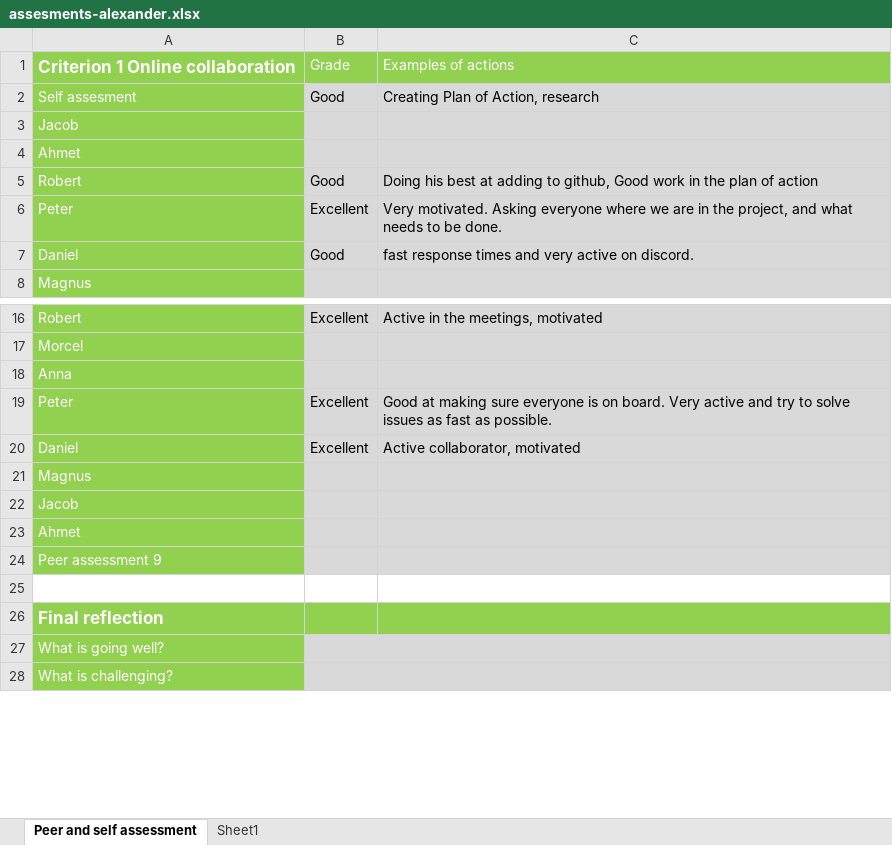
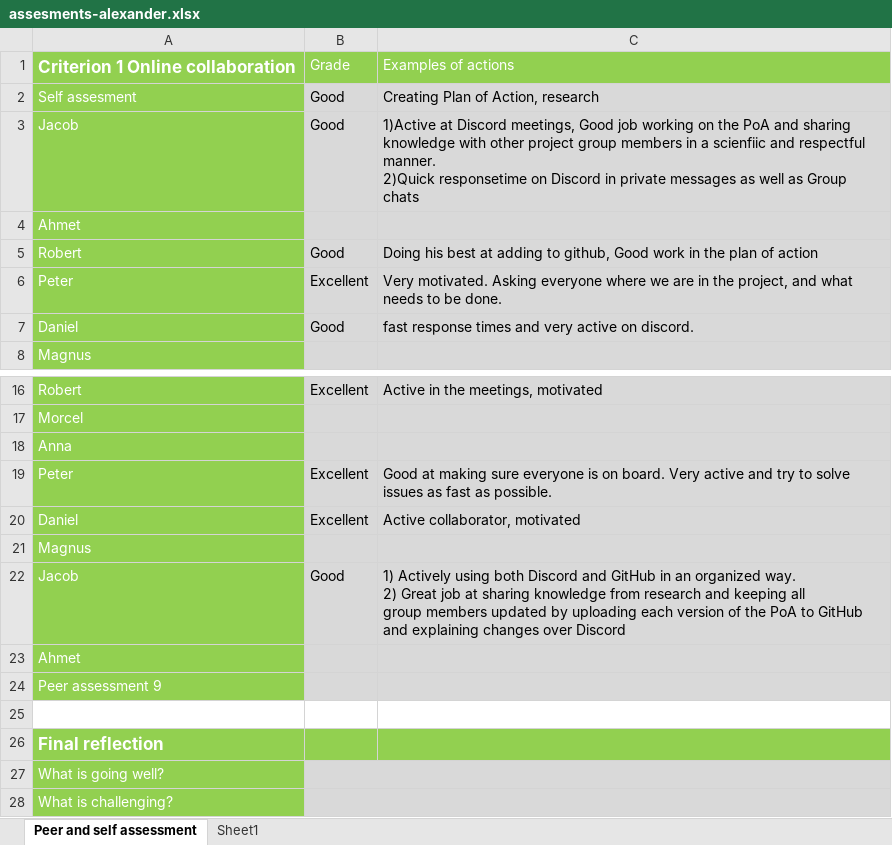
Before and after one commit to mrtrkmn/Honeyjar, an Excel workbook: files/assesments/firstround/assesments-alexander.xlsx, sheet Peer and self assessment, drawn as a sheet; only a part is shown, gaps mark what is left out; values as stored, in another font and other column widths than the file's, no borders; ↵ is a line break in a cell; the diff names each change by its address in the sheet, - before the commit and + after, or states it on an @@ line.

```diff
--- a/files/assesments/firstround/assesments-alexander.xlsx (sheet Peer and self assessment)
+++ b/files/assesments/firstround/assesments-alexander.xlsx (sheet Peer and self assessment)
-B3: (empty)
+B3: Good
-C3: (empty)
+C3: 1)Active at Discord meetings, Good job working on the PoA and sharing ↵ knowledge with other project group members in a scienfiic and respectful ↵ manner. ↵ 2)Quick responsetime on Discord in private messages as well as Group chats
-B22: (empty)
+B22: Good
-C22: (empty)
+C22: 1) Actively using both Discord and GitHub in an organized way. ↵ 2) Great job at sharing knowledge from research and keeping all ↵ group members updated by uploading each version of the PoA to GitHub ↵ and explaining changes over Discord
```
Also changed, not shown: files/assesments/firstround/assesments-ahmet.xlsx, files/assesments/firstround/assesments-jacob.xlsx, 6 other files.
